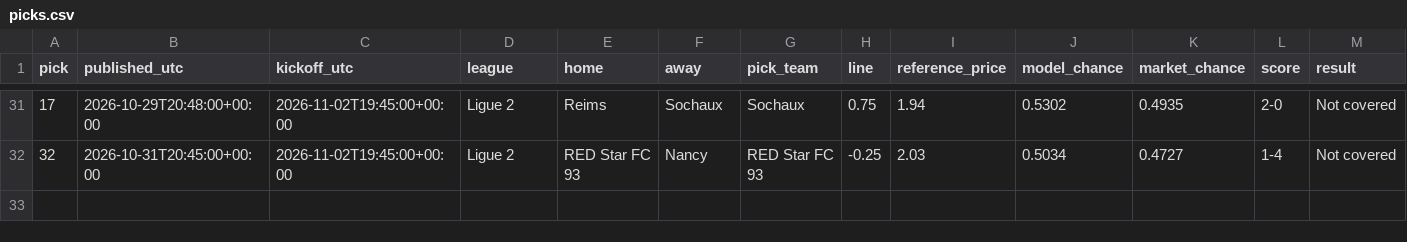
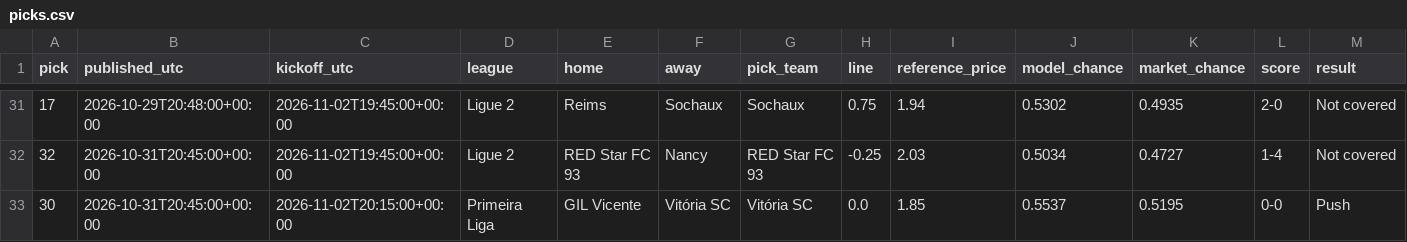
Before and after one commit to piopio314/aibootroom-site, a CSV file: data/picks.csv, drawn as a sheet; only a part is shown, gaps mark what is left out; rows hold the shown columns only; the diff names each change by its address in the sheet, - before the commit and + after, or states it on an @@ line.

Commit message:
Auto data: model 36 picks, 32 settled;

```diff
--- a/data/picks.csv
+++ b/data/picks.csv
+row 33: 30 | 2026-10-31T20:45:00+00:00 | 2026-11-02T20:15:00+00:00 | Primeira Liga | GIL Vicente | Vitória SC | Vitória SC | 0.0 | 1.85 | 0.5537 | 0.5195 | 0-0 | Push
```
Also changed, not shown: 2 other files.
